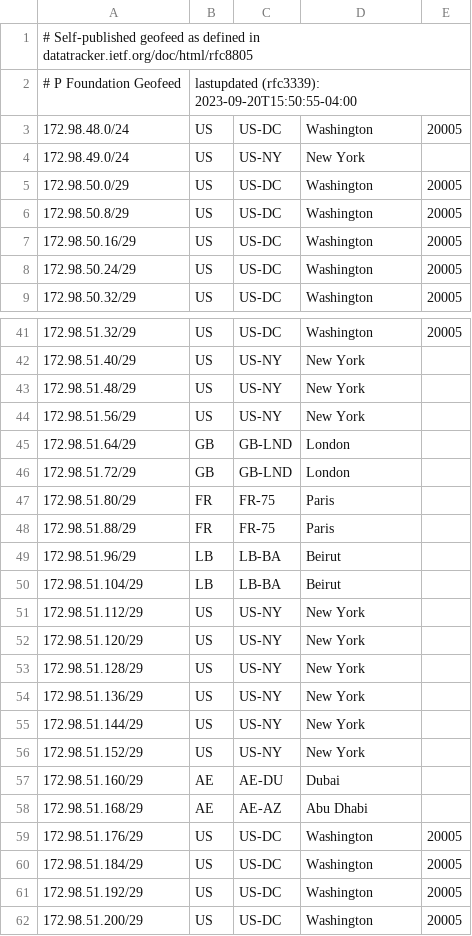
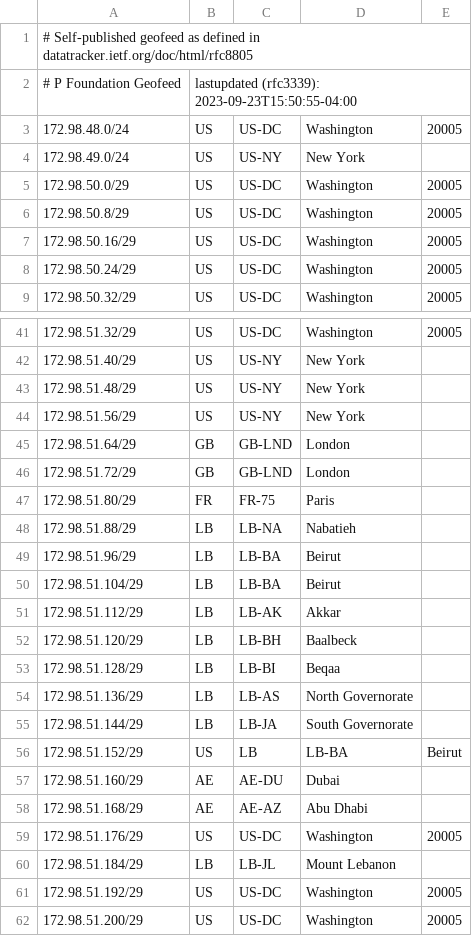
Before and after one commit to pfoundation/p.foundation, a CSV file: static/.well-known/network/geofeed.csv, drawn as a sheet; only a part is shown, gaps mark what is left out.

Commit message:
Allocated more IPs for Lebanon

```diff
--- a/static/.well-known/network/geofeed.csv
+++ b/static/.well-known/network/geofeed.csv
@@ -1,3 +1,3 @@
 # Self-published geofeed as defined in datatracker.ietf.org/doc/html/rfc8805
-# P Foundation Geofeed,lastupdated (rfc3339): 2023-09-20T15:50:55-04:00
+# P Foundation Geofeed,lastupdated (rfc3339): 2023-09-23T15:50:55-04:00
 172.98.48.0/24,US,US-DC,Washington,20005
@@ -47,11 +47,11 @@
 172.98.51.80/29,FR,FR-75,Paris,
-172.98.51.88/29,FR,FR-75,Paris,
+172.98.51.88/29,LB,LB-NA,Nabatieh,
 172.98.51.96/29,LB,LB-BA,Beirut,
 172.98.51.104/29,LB,LB-BA,Beirut,
-172.98.51.112/29,US,US-NY,New York,
-172.98.51.120/29,US,US-NY,New York,
-172.98.51.128/29,US,US-NY,New York,
-172.98.51.136/29,US,US-NY,New York,
-172.98.51.144/29,US,US-NY,New York,
-172.98.51.152/29,US,US-NY,New York,
+172.98.51.112/29,LB,LB-AK,Akkar,
+172.98.51.120/29,LB,LB-BH,Baalbeck,
+172.98.51.128/29,LB,LB-BI,Beqaa,
+172.98.51.136/29,LB,LB-AS,North Governorate,
+172.98.51.144/29,LB,LB-JA,South Governorate,
+172.98.51.152/29,US,LB,LB-BA,Beirut,
 172.98.51.160/29,AE,AE-DU,Dubai,
@@ -59,3 +59,3 @@
 172.98.51.176/29,US,US-DC,Washington,20005
-172.98.51.184/29,US,US-DC,Washington,20005
+172.98.51.184/29,LB,LB-JL,Mount Lebanon,
 172.98.51.192/29,US,US-DC,Washington,20005
```
